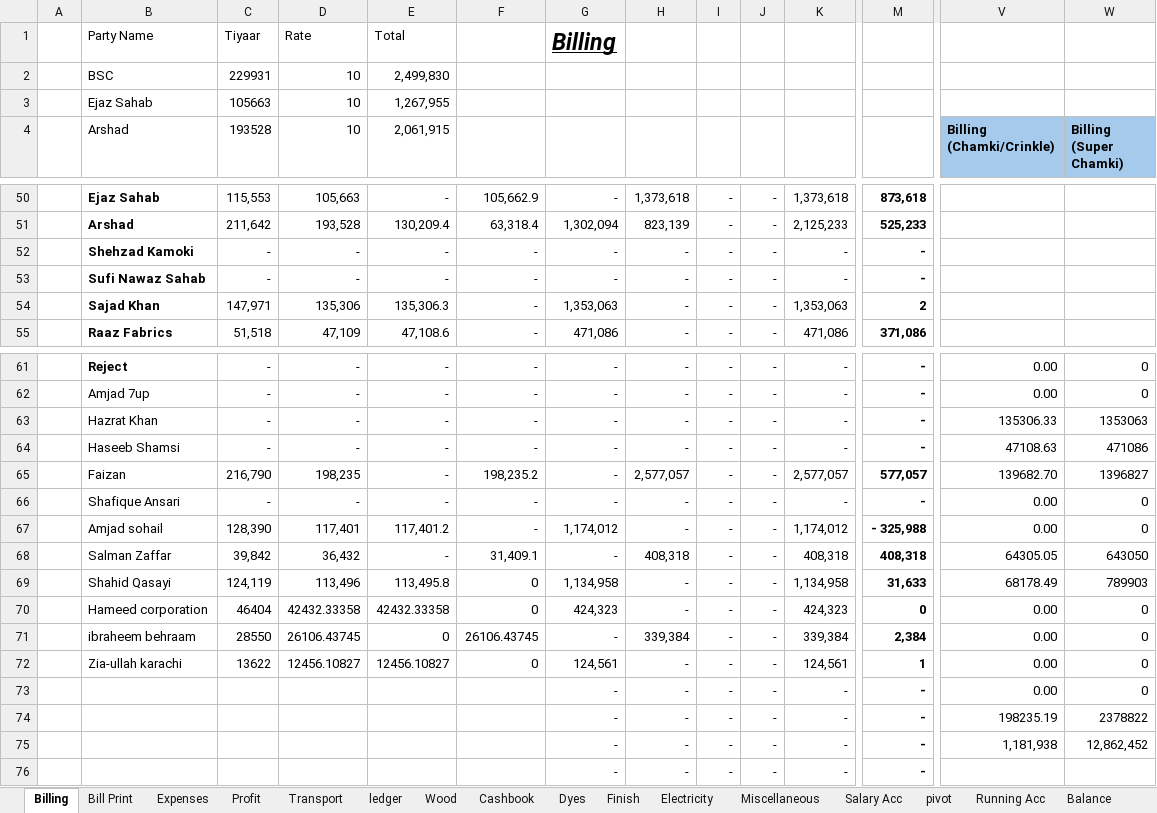
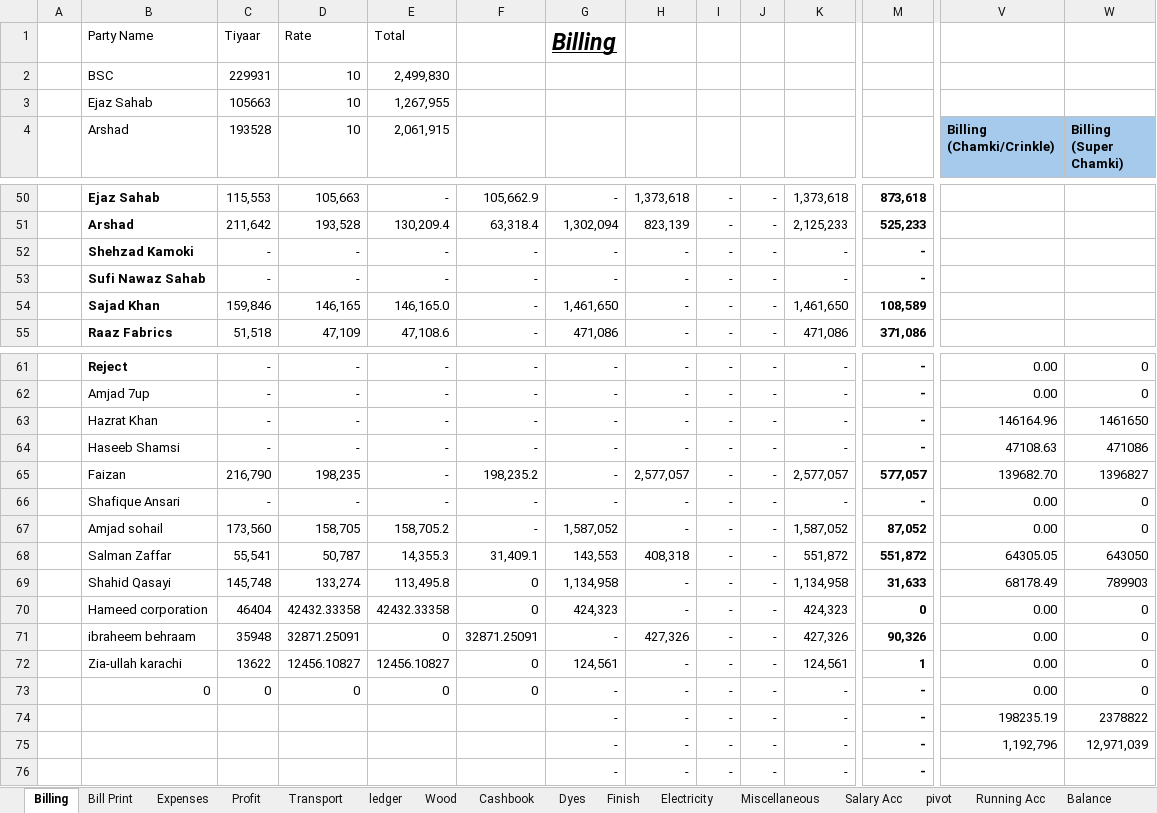
Before and after one commit to omerrazzaq4/AlHamd_Nov, an Excel workbook: Factory_Khata_November.xlsx, sheet Billing, drawn as a sheet; only a part is shown, gaps mark what is left out; values as stored, in another font and other column widths than the file's, no borders; table styles not drawn; the diff covers the shown part only; the diff names each change by its address in the sheet, - before the commit and + after, or states it on an @@ line.

```diff
--- a/Factory_Khata_November.xlsx (sheet Billing)
+++ b/Factory_Khata_November.xlsx (sheet Billing)
-C54 (193528): 147,971
+C54 (193528): 159,846
-D54 (10): 135,306
+D54 (10): 146,165
-E54 (2,061,915): 135,306.3
+E54 (2,061,915): 146,165.0
-G54: 1,353,063
+G54: 1,461,650
-K54: 1,353,063
+K54: 1,461,650
-M54: 2
+M54: 108,589
-V63 (Billing (Chamki/Crinkle)): 135306.33
+V63 (Billing (Chamki/Crinkle)): 146164.96
-W63 (Billing (Super Chamki)): 1353063
+W63 (Billing (Super Chamki)): 1461650
-C67 (193528): 128,390
+C67 (193528): 173,560
-D67 (10): 117,401
+D67 (10): 158,705
-E67 (2,061,915): 117,401.2
+E67 (2,061,915): 158,705.2
-G67: 1,174,012
+G67: 1,587,052
-K67: 1,174,012
+K67: 1,587,052
-M67: - 325,988
+M67: 87,052
-C68 (193528): 39,842
+C68 (193528): 55,541
-D68 (10): 36,432
+D68 (10): 50,787
-E68 (2,061,915): -
+E68 (2,061,915): 14,355.3
-G68: -
+G68: 143,553
-K68: 408,318
+K68: 551,872
-M68: 408,318
+M68: 551,872
-C69 (193528): 124,119
+C69 (193528): 145,748
-D69 (10): 113,496
+D69 (10): 133,274
-C71 (193528): 28550
+C71 (193528): 35948
-D71 (10): 26106.43745
+D71 (10): 32871.25091
-F71: 26106.43745
+F71: 32871.25091
-H71: 339,384
+H71: 427,326
-K71: 339,384
+K71: 427,326
-M71: 2,384
+M71: 90,326
-B73 (Arshad): (empty)
+B73 (Arshad): 0
-C73 (193528): (empty)
+C73 (193528): 0
-D73 (10): (empty)
+D73 (10): 0
-E73 (2,061,915): (empty)
+E73 (2,061,915): 0
-F73: (empty)
+F73: 0
-V75 (Billing (Chamki/Crinkle)): 1,181,938
+V75 (Billing (Chamki/Crinkle)): 1,192,796
-W75 (Billing (Super Chamki)): 12,862,452
+W75 (Billing (Super Chamki)): 12,971,039
```
Also changed, not shown: 1 added row and 31 edited cells elsewhere in this sheet, sheet Cashbook, sheet pivot, sheet ledger, sheet Profit, sheet Bill Print, sheet Salary Acc, 1 more sheet, formulas that keep their value, hidden cells, charts or pictures.
